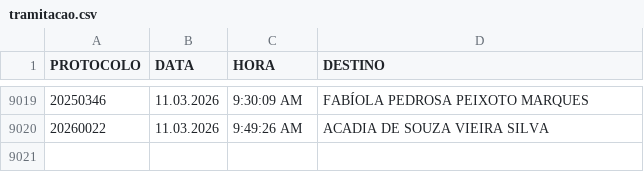
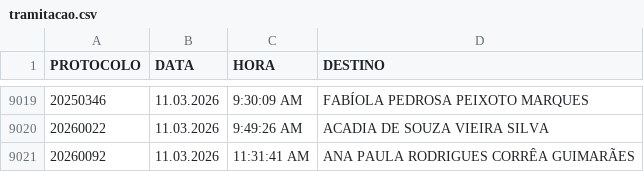
Before and after one commit to VisaAnapolis/APP, a CSV file: data/tramitacao.csv, drawn as a sheet; only a part is shown, gaps mark what is left out.

Commit message:
Auto-sync data 11/03/2026 12:11:24,38

```diff
--- a/data/tramitacao.csv
+++ b/data/tramitacao.csv
@@ -9020 +9020,2 @@
 "20260022";"11.03.2026";"9:49:26 AM";"ACADIA DE SOUZA VIEIRA SILVA"
+"20260092";"11.03.2026";"11:31:41 AM";"ANA PAULA RODRIGUES CORRÊA GUIMARÃES"
```
Also changed, not shown: data/protocolo.csv, 20 other files.
